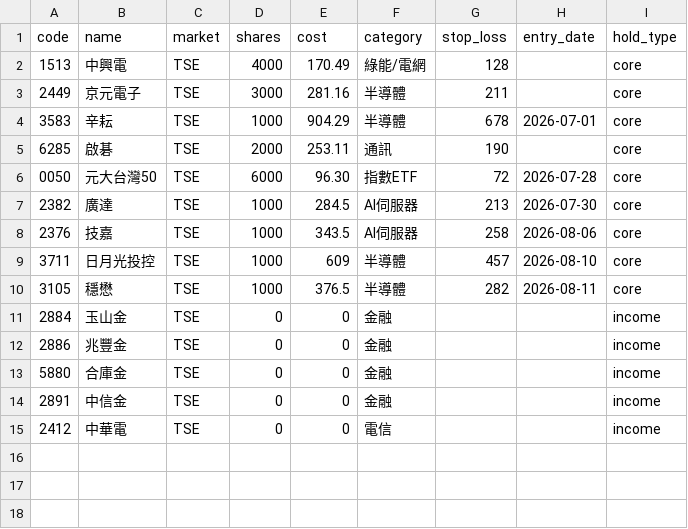
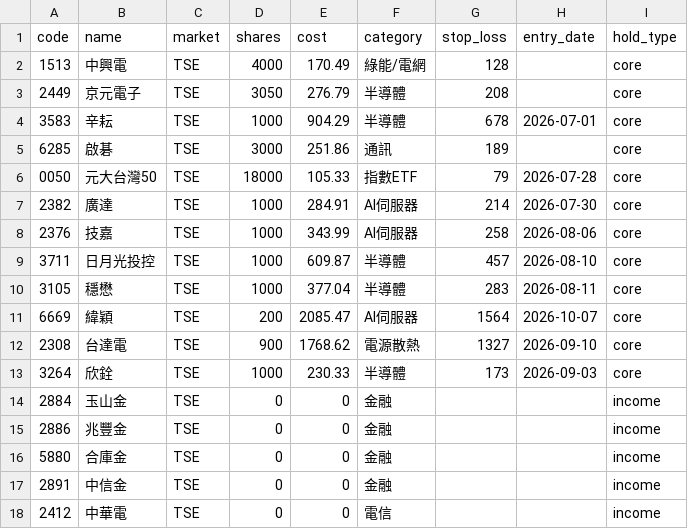
Before and after one commit to zooboo81-dev/stock_monitor, a CSV file: portfolio.csv, drawn as a sheet.

```diff
--- a/portfolio.csv
+++ b/portfolio.csv
@@ -2,10 +2,13 @@ code,name,market,shares,cost,category,stop_loss,entry_date,hold_type
 1513,中興電,TSE,4000,170.49,綠能/電網,128,,core
-2449,京元電子,TSE,3000,281.16,半導體,211,,core
+2449,京元電子,TSE,3050,276.79,半導體,208,,core
 3583,辛耘,TSE,1000,904.29,半導體,678,2026-07-01,core
-6285,啟碁,TSE,2000,253.11,通訊,190,,core
-0050,元大台灣50,TSE,6000,96.30,指數ETF,72,2026-07-28,core
-2382,廣達,TSE,1000,284.5,AI伺服器,213,2026-07-30,core
-2376,技嘉,TSE,1000,343.5,AI伺服器,258,2026-08-06,core
-3711,日月光投控,TSE,1000,609,半導體,457,2026-08-10,core
-3105,穩懋,TSE,1000,376.5,半導體,282,2026-08-11,core
+6285,啟碁,TSE,3000,251.86,通訊,189,,core
+0050,元大台灣50,TSE,18000,105.33,指數ETF,79,2026-07-28,core
+2382,廣達,TSE,1000,284.91,AI伺服器,214,2026-07-30,core
+2376,技嘉,TSE,1000,343.99,AI伺服器,258,2026-08-06,core
+3711,日月光投控,TSE,1000,609.87,半導體,457,2026-08-10,core
+3105,穩懋,TSE,1000,377.04,半導體,283,2026-08-11,core
+6669,緯穎,TSE,200,2085.47,AI伺服器,1564,2026-10-07,core
+2308,台達電,TSE,900,1768.62,電源散熱,1327,2026-09-10,core
+3264,欣銓,TSE,1000,230.33,半導體,173,2026-09-03,core
 2884,玉山金,TSE,0,0,金融,,,income
```
